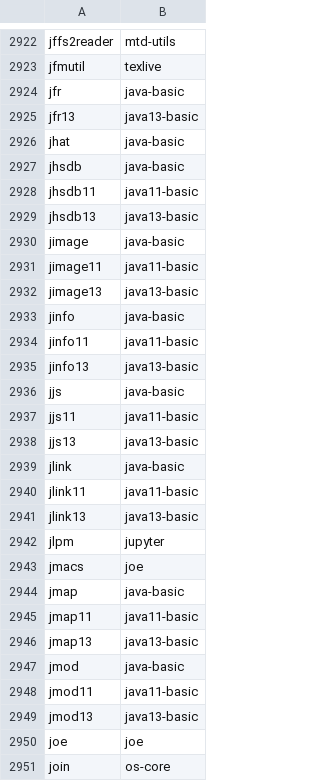
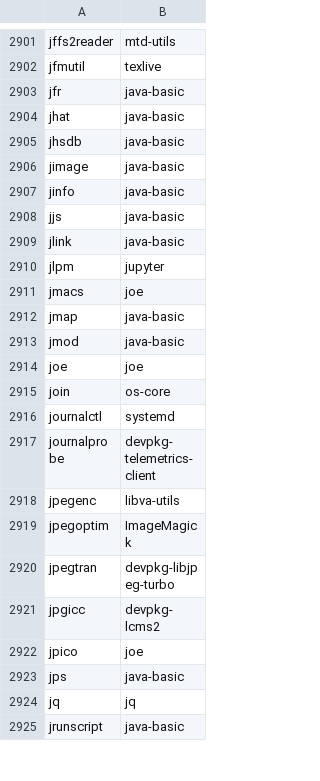
Before and after one commit to clearlinux-pkgs/cnf, a CSV file: commandlist.csv, drawn as a sheet; only a part is shown, gaps mark what is left out; the shorter side is filled out with more unchanged rows; the diff covers the shown part only.

```diff
--- a/commandlist.csv
+++ b/commandlist.csv
@@ -2924,19 +2903,8 @@ jfmutil	texlive
 jfr	java-basic
-jfr13	java13-basic
 jhat	java-basic
 jhsdb	java-basic
-jhsdb11	java11-basic
-jhsdb13	java13-basic
 jimage	java-basic
-jimage11	java11-basic
-jimage13	java13-basic
 jinfo	java-basic
-jinfo11	java11-basic
-jinfo13	java13-basic
 jjs	java-basic
-jjs11	java11-basic
-jjs13	java13-basic
 jlink	java-basic
-jlink11	java11-basic
-jlink13	java13-basic
 jlpm	jupyter
@@ -2944,7 +2912,3 @@ jmacs	joe
 jmap	java-basic
-jmap11	java11-basic
-jmap13	java13-basic
 jmod	java-basic
-jmod11	java11-basic
-jmod13	java13-basic
 joe	joe
```
Also changed, not shown: 4 added rows, 51 removed rows and 23 edited cells elsewhere in this file, 2 other files.
